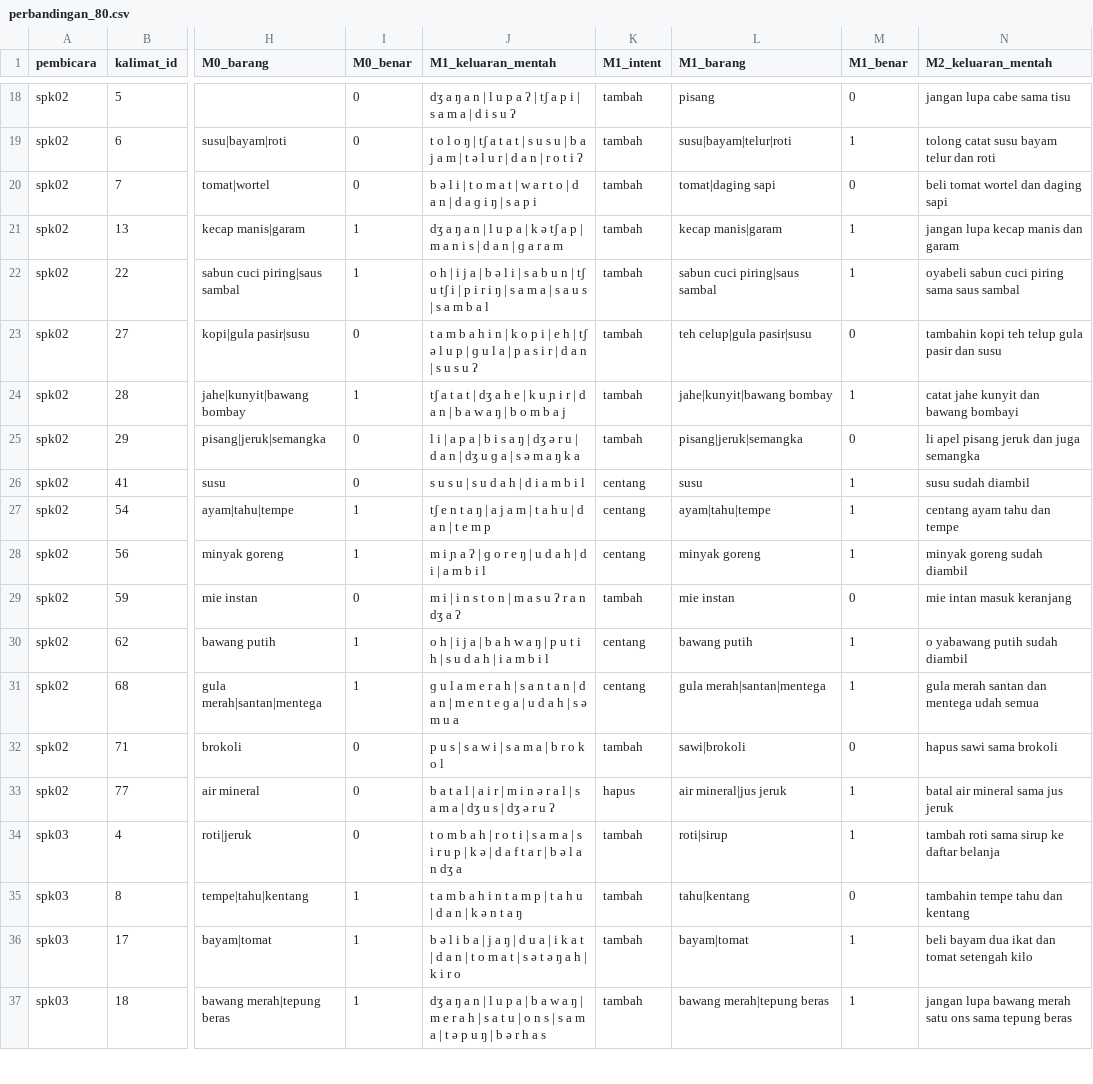
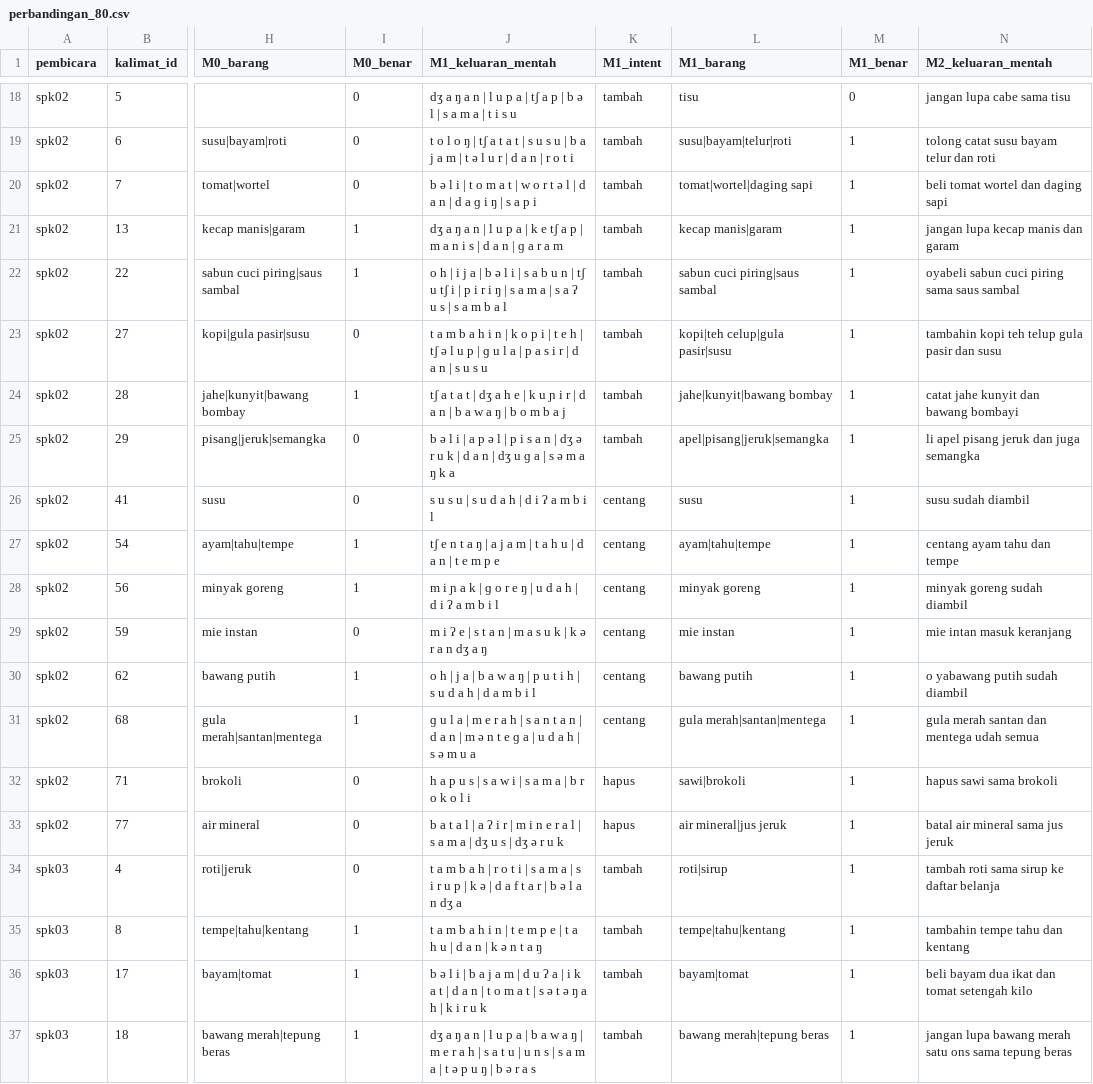
Before and after one commit to jasonsugianto/Asisten-Belanja-Dapur, a CSV file: perbandingan_80.csv, drawn as a sheet; only a part is shown, gaps mark what is left out; the diff covers the shown part only; the diff names each change by its address in the sheet, - before the commit and + after, or states it on an @@ line.

```diff
--- a/perbandingan_80.csv
+++ b/perbandingan_80.csv
-J18 (M1_keluaran_mentah): …l u p a ʔ | tʃ a p i | s a m a | d i s u ʔ
+J18 (M1_keluaran_mentah): …l u p a | tʃ a p | b ə l | s a m a | t i s u
-L18 (M1_barang): pisang
+L18 (M1_barang): tisu
-J19 (M1_keluaran_mentah): …r o t i ʔ
+J19 (M1_keluaran_mentah): …r o t i
-J20 (M1_keluaran_mentah): …a t | w a r t o | d a n…
+J20 (M1_keluaran_mentah): …a t | w o r t ə l | d a n…
-L20 (M1_barang): tomat|daging sapi
+L20 (M1_barang): tomat|wortel|daging sapi
-M20 (M1_benar): 0
+M20 (M1_benar): 1
-J21 (M1_keluaran_mentah): …p a | k ə tʃ a p |…
+J21 (M1_keluaran_mentah): …p a | k e tʃ a p |…
-J22 (M1_keluaran_mentah): …a | s a u s | s…
+J22 (M1_keluaran_mentah): …a | s a ʔ u s | s…
-J23 (M1_keluaran_mentah): …o p i | e h | tʃ ə l u p | ɡ u l a | p a s i r | d a n | s u s u ʔ
+J23 (M1_keluaran_mentah): …o p i | t e h | tʃ ə l u p | ɡ u l a | p a s i r | d a n | s u s u
-L23 (M1_barang): teh celup|gula pasir|susu
+L23 (M1_barang): kopi|teh celup|gula pasir|susu
-M23 (M1_benar): 0
+M23 (M1_benar): 1
-J25 (M1_keluaran_mentah): l i | a p a | b i s a ŋ | dʒ ə r u | d a n…
+J25 (M1_keluaran_mentah): b ə l i | a p ə l | p i s a n | dʒ ə r u k | d a n…
-L25 (M1_barang): pisang|jeruk|semangka
+L25 (M1_barang): apel|pisang|jeruk|semangka
-M25 (M1_benar): 0
+M25 (M1_benar): 1
-J26 (M1_keluaran_mentah): s u s u | s u d a h | d i a m b i l
+J26 (M1_keluaran_mentah): s u s u | s u d a h | d i ʔ a m b i l
-J27 (M1_keluaran_mentah): …t e m p
+J27 (M1_keluaran_mentah): …t e m p e
-J28 (M1_keluaran_mentah): m i ɲ a ʔ | ɡ o r e ŋ | u d a h | d i | a m b i…
+J28 (M1_keluaran_mentah): m i ɲ a k | ɡ o r e ŋ | u d a h | d i ʔ a m b i…
-J29 (M1_keluaran_mentah): m i | i n s t o n | m a s u ʔ r a n dʒ a ʔ
+J29 (M1_keluaran_mentah): m i ʔ e | s t a n | m a s u k | k ə r a n dʒ a ŋ
-K29 (M1_intent): tambah
+K29 (M1_intent): centang
-M29 (M1_benar): 0
+M29 (M1_benar): 1
-J30 (M1_keluaran_mentah): o h | i j a | b a h w a ŋ | p u t i h | s u d a h | i a m b i…
+J30 (M1_keluaran_mentah): o h | j a | b a w a ŋ | p u t i h | s u d a h | d a m b i…
-J31 (M1_keluaran_mentah): ɡ u l a m e r a h | s a n t a n | d a n | m e n t e ɡ…
+J31 (M1_keluaran_mentah): ɡ u l a | m e r a h | s a n t a n | d a n | m ə n t e ɡ…
-J32 (M1_keluaran_mentah): p u s | s a w i | s a m a | b r o k o l
+J32 (M1_keluaran_mentah): h a p u s | s a w i | s a m a | b r o k o l i
-K32 (M1_intent): tambah
+K32 (M1_intent): hapus
-M32 (M1_benar): 0
+M32 (M1_benar): 1
-J33 (M1_keluaran_mentah): …a l | a i r | m i n ə r a l | s a m a | dʒ u s | dʒ ə r u ʔ
+J33 (M1_keluaran_mentah): …a l | a ʔ i r | m i n e r a l | s a m a | dʒ u s | dʒ ə r u k
-J34 (M1_keluaran_mentah): t o m b a h…
+J34 (M1_keluaran_mentah): t a m b a h…
-J35 (M1_keluaran_mentah): …a h i n t a m p | t a h…
+J35 (M1_keluaran_mentah): …a h i n | t e m p e | t a h…
-L35 (M1_barang): tahu|kentang
+L35 (M1_barang): tempe|tahu|kentang
-M35 (M1_benar): 0
+M35 (M1_benar): 1
-J36 (M1_keluaran_mentah): b ə l i b a | j a ŋ | d u a | i k a t | d a n | t o m a t | s ə t ə ŋ a h | k i r o
+J36 (M1_keluaran_mentah): b ə l i | b a j a m | d u ʔ a | i k a t | d a n | t o m a t | s ə t ə ŋ a h | k i r u k
-J37 (M1_keluaran_mentah): …a t u | o n s | s a m a | t ə p u ŋ | b ə r h a s
+J37 (M1_keluaran_mentah): …a t u | u n s | s a m a | t ə p u ŋ | b ə r a s
```
Also changed, not shown: 120 edited cells elsewhere in this file, 7 other files.
